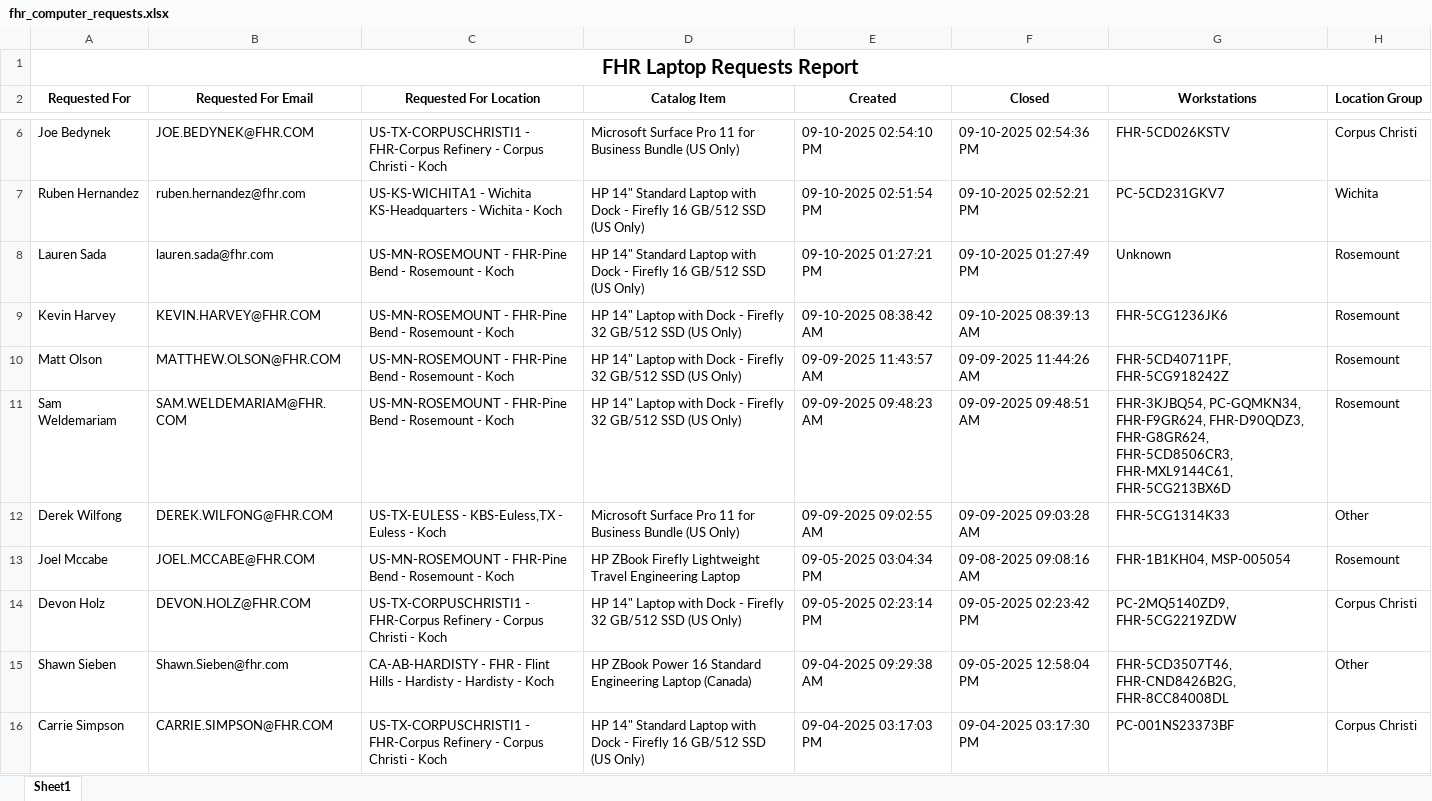
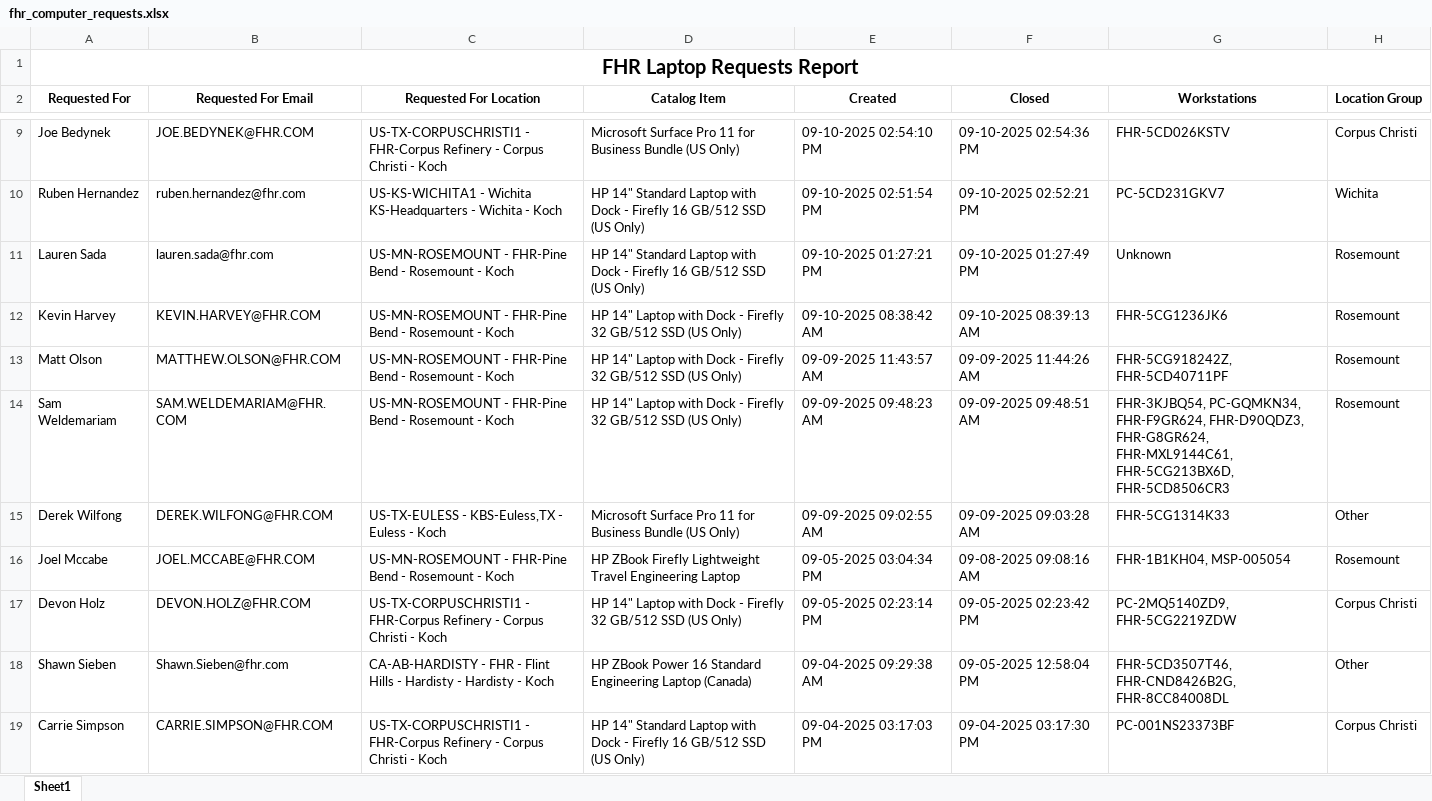
Before and after one commit to ellis-massey-FHR/fhr-device-audit, an Excel workbook: output/fhr_computer_requests.xlsx, sheet Sheet1, drawn as a sheet; only a part is shown, gaps mark what is left out; values as stored, in another font and other column widths than the file's, no borders; charts and pictures not drawn; addresses are those after the commit; the diff covers the shown part only; the diff names each change by its address in the sheet, - before the commit and + after, or states it on an @@ line.

```diff
--- a/output/fhr_computer_requests.xlsx (sheet Sheet1)
+++ b/output/fhr_computer_requests.xlsx (sheet Sheet1)
-G13 (Workstations): FHR-5CD40711PF, FHR-5CG918242Z
+G13 (Workstations): FHR-5CG918242Z, FHR-5CD40711PF
-G14 (Workstations): …FHR-D90QDZ3, FHR-G8GR624, FHR-5CD8506CR3, FHR-MXL9144C61, FHR-5CG213BX6D
+G14 (Workstations): …FHR-D90QDZ3, FHR-G8GR624, FHR-MXL9144C61, FHR-5CG213BX6D, FHR-5CD8506CR3
```
Also changed, not shown: 3 added rows, 3 removed rows and 24 edited cells elsewhere in this sheet, charts or pictures.
